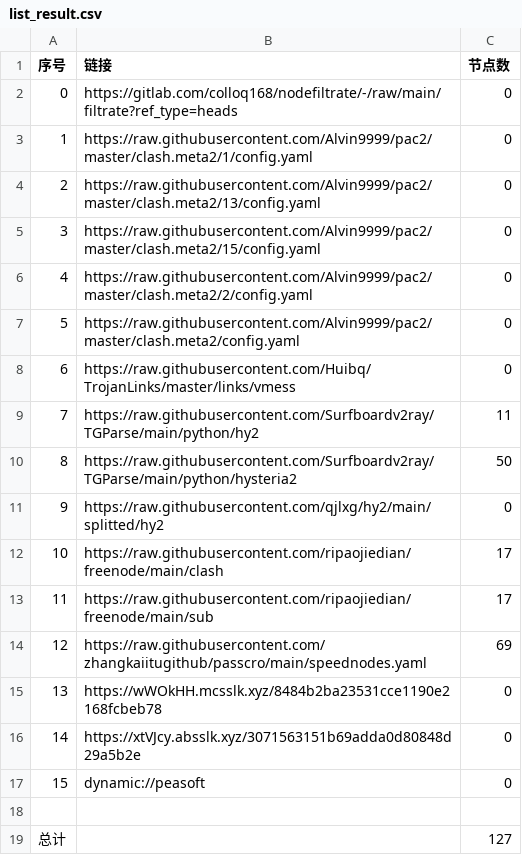
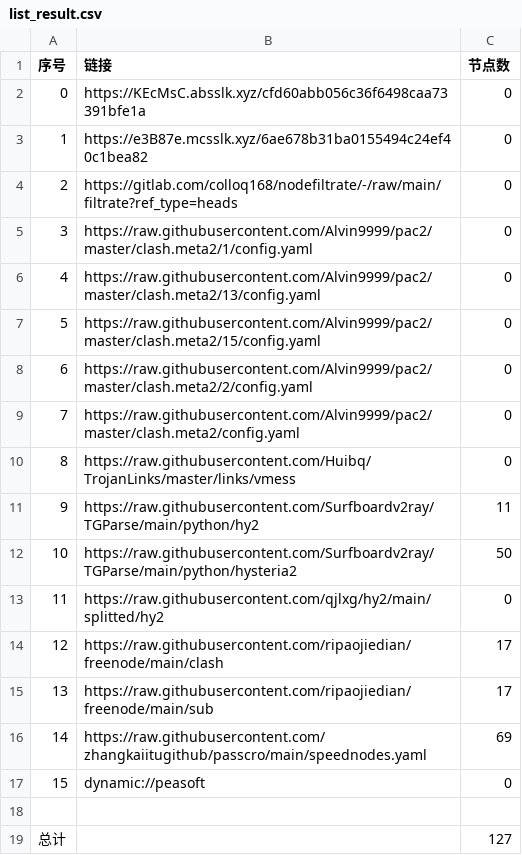
Before and after one commit to hnonly/AutoMergePublicNodes, a CSV file: list_result.csv, drawn as a sheet; removed rows and columns are numbered as before the commit, all else as after; the diff names each change by its address in the sheet, - before the commit and + after, or states it on an @@ line.

```diff
--- a/list_result.csv
+++ b/list_result.csv
+row 2: 0 | https://KEcMsC.absslk.xyz/cfd60abb056c36f6498caa73391bfe1a | 0
+row 3: 1 | https://e3B87e.mcsslk.xyz/6ae678b31ba0155494c24ef40c1bea82 | 0
@@ column A (序号) renumbered between rows 4 and 16 @@
-row 15: 13 | https://wWOkHH.mcsslk.xyz/8484b2ba23531cce1190e2168fcbeb78 | 0
-row 16: 14 | https://xtVJcy.absslk.xyz/3071563151b69adda0d80848d29a5b2e | 0
```
Also changed, not shown: 23 other files.
